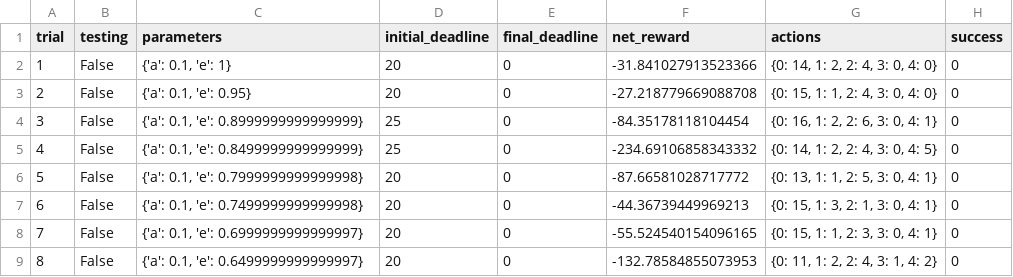
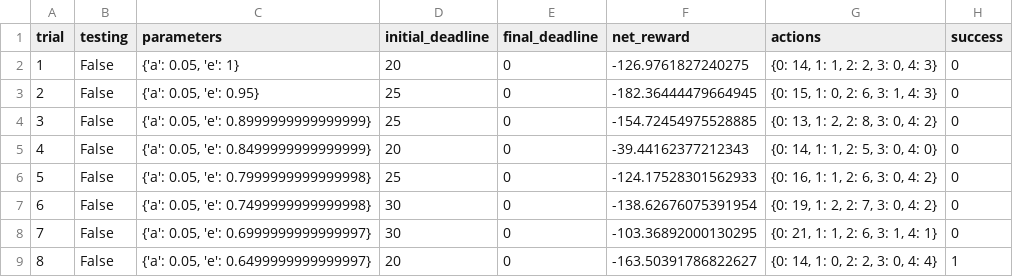
Before and after one commit to leyendecker/machine-learning, a CSV file: projects/smartcab/logs/sim_default-learning.csv, drawn as a sheet; only a part is shown; the diff covers the shown part only.

```diff
--- a/projects/smartcab/logs/sim_default-learning.csv
+++ b/projects/smartcab/logs/sim_default-learning.csv
@@ -1,9 +1,9 @@
 trial,testing,parameters,initial_deadline,final_deadline,net_reward,actions,success
-1,False,"{'a': 0.1, 'e': 1}",20,0,-31.841027913523366,"{0: 14, 1: 2, 2: 4, 3: 0, 4: 0}",0
-2,False,"{'a': 0.1, 'e': 0.95}",20,0,-27.218779669088708,"{0: 15, 1: 1, 2: 4, 3: 0, 4: 0}",0
-3,False,"{'a': 0.1, 'e': 0.8999999999999999}",25,0,-84.35178118104454,"{0: 16, 1: 2, 2: 6, 3: 0, 4: 1}",0
-4,False,"{'a': 0.1, 'e': 0.8499999999999999}",25,0,-234.69106858343332,"{0: 14, 1: 2, 2: 4, 3: 0, 4: 5}",0
-5,False,"{'a': 0.1, 'e': 0.7999999999999998}",20,0,-87.66581028717772,"{0: 13, 1: 1, 2: 5, 3: 0, 4: 1}",0
-6,False,"{'a': 0.1, 'e': 0.7499999999999998}",20,0,-44.36739449969213,"{0: 15, 1: 3, 2: 1, 3: 0, 4: 1}",0
-7,False,"{'a': 0.1, 'e': 0.6999999999999997}",20,0,-55.524540154096165,"{0: 15, 1: 1, 2: 3, 3: 0, 4: 1}",0
-8,False,"{'a': 0.1, 'e': 0.6499999999999997}",20,0,-132.78584855073953,"{0: 11, 1: 2, 2: 4, 3: 1, 4: 2}",0
+1,False,"{'a': 0.05, 'e': 1}",20,0,-126.9761827240275,"{0: 14, 1: 1, 2: 2, 3: 0, 4: 3}",0
+2,False,"{'a': 0.05, 'e': 0.95}",25,0,-182.36444479664945,"{0: 15, 1: 0, 2: 6, 3: 1, 4: 3}",0
+3,False,"{'a': 0.05, 'e': 0.8999999999999999}",25,0,-154.72454975528885,"{0: 13, 1: 2, 2: 8, 3: 0, 4: 2}",0
+4,False,"{'a': 0.05, 'e': 0.8499999999999999}",20,0,-39.44162377212343,"{0: 14, 1: 1, 2: 5, 3: 0, 4: 0}",0
+5,False,"{'a': 0.05, 'e': 0.7999999999999998}",25,0,-124.17528301562933,"{0: 16, 1: 1, 2: 6, 3: 0, 4: 2}",0
+6,False,"{'a': 0.05, 'e': 0.7499999999999998}",30,0,-138.62676075391954,"{0: 19, 1: 2, 2: 7, 3: 0, 4: 2}",0
+7,False,"{'a': 0.05, 'e': 0.6999999999999997}",30,0,-103.36892000130295,"{0: 21, 1: 1, 2: 6, 3: 1, 4: 1}",0
+8,False,"{'a': 0.05, 'e': 0.6499999999999997}",20,0,-163.50391786822627,"{0: 14, 1: 0, 2: 2, 3: 0, 4: 4}",1
```
Also changed, not shown: 94 edited cells elsewhere in this file, projects/smartcab/logs/sim_improved-learning.csv, 5 other files.
